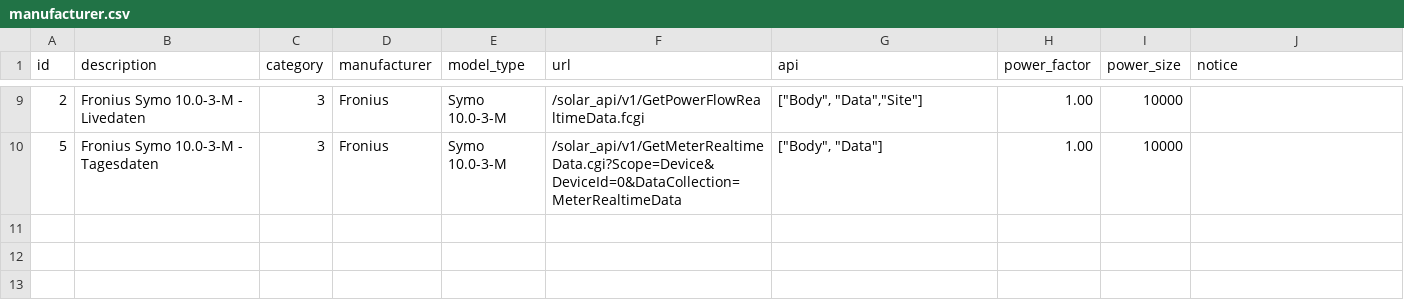
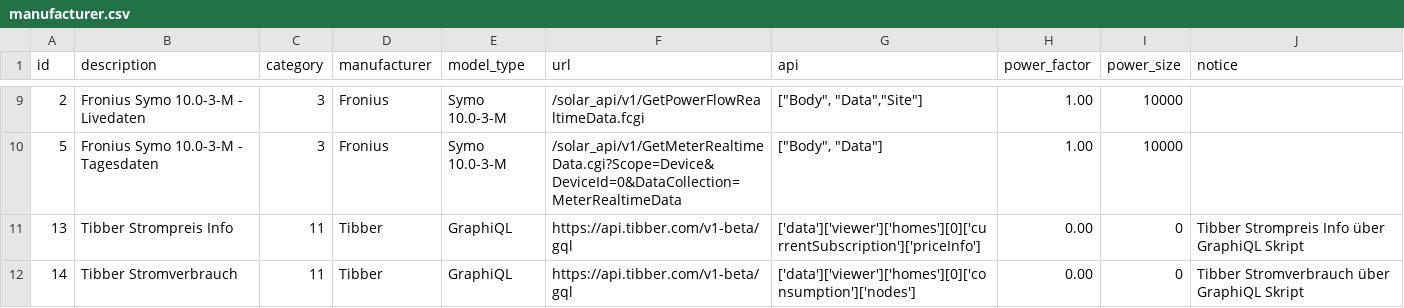
Before and after one commit to fotox/VIKI-Heat-2.0, a CSV file: function/backend/database/resources/manufacturer.csv, drawn as a sheet; only a part is shown, gaps mark what is left out.

Commit message:
update init dataset

```diff
--- a/function/backend/database/resources/manufacturer.csv
+++ b/function/backend/database/resources/manufacturer.csv
@@ -10 +10,3 @@ id,description,category,manufacturer,model_type,url,api,power_factor,power_size,
 5,Fronius Symo 10.0-3-M - Tagesdaten,3,Fronius,Symo 10.0-3-M,/solar_api/v1/GetMeterRealtimeData.cgi?Scope=Device&DeviceId=0&DataCollection=MeterRealtimeData,"[""Body"", ""Data""]",1.00,10000,""
+13,Tibber Strompreis Info,11,Tibber,GraphiQL,https://api.tibber.com/v1-beta/gql,['data']['viewer']['homes'][0]['currentSubscription']['priceInfo'],0.00,0,Tibber Strompreis Info über GraphiQL Skript
+14,Tibber Stromverbrauch,11,Tibber,GraphiQL,https://api.tibber.com/v1-beta/gql,['data']['viewer']['homes'][0]['consumption']['nodes'],0.00,0,Tibber Stromverbrauch über GraphiQL Skript
```
Also changed, not shown: function/backend/database/resources/category.csv.
